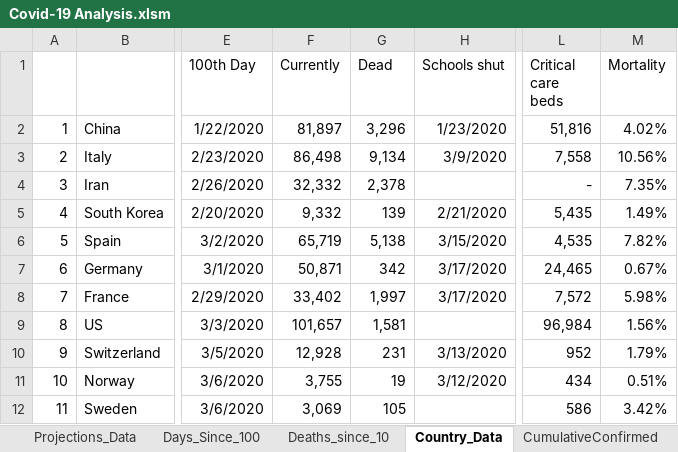
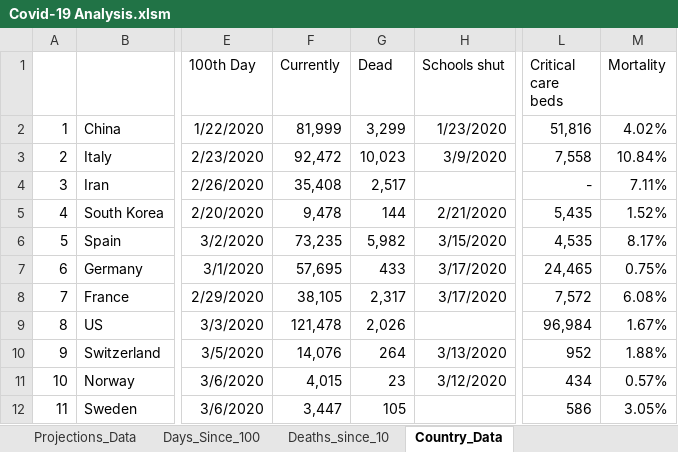
Before and after one commit to achie188/COVID-19, an Excel workbook: Analysis/Covid-19 Analysis.xlsm, sheet Country_Data, drawn as a sheet; only a part is shown, gaps mark what is left out; values as stored, in another font and other column widths than the file's, no borders; the diff covers the shown part only; the diff names each change by its address in the sheet, - before the commit and + after, or states it on an @@ line.

```diff
--- a/Analysis/Covid-19 Analysis.xlsm (sheet Country_Data)
+++ b/Analysis/Covid-19 Analysis.xlsm (sheet Country_Data)
@@ sheet tab hidden: CumulativeConfirmed @@
-F2 (Currently): 81,897
+F2 (Currently): 81,999
-G2 (Dead): 3,296
+G2 (Dead): 3,299
-F3 (Currently): 86,498
+F3 (Currently): 92,472
-G3 (Dead): 9,134
+G3 (Dead): 10,023
-M3 (Mortality): 10.56%
+M3 (Mortality): 10.84%
-F4 (Currently): 32,332
+F4 (Currently): 35,408
-G4 (Dead): 2,378
+G4 (Dead): 2,517
-M4 (Mortality): 7.35%
+M4 (Mortality): 7.11%
-F5 (Currently): 9,332
+F5 (Currently): 9,478
-G5 (Dead): 139
+G5 (Dead): 144
-M5 (Mortality): 1.49%
+M5 (Mortality): 1.52%
-F6 (Currently): 65,719
+F6 (Currently): 73,235
-G6 (Dead): 5,138
+G6 (Dead): 5,982
-M6 (Mortality): 7.82%
+M6 (Mortality): 8.17%
-F7 (Currently): 50,871
+F7 (Currently): 57,695
-G7 (Dead): 342
+G7 (Dead): 433
-M7 (Mortality): 0.67%
+M7 (Mortality): 0.75%
-F8 (Currently): 33,402
+F8 (Currently): 38,105
-G8 (Dead): 1,997
+G8 (Dead): 2,317
-M8 (Mortality): 5.98%
+M8 (Mortality): 6.08%
-F9 (Currently): 101,657
+F9 (Currently): 121,478
-G9 (Dead): 1,581
+G9 (Dead): 2,026
-M9 (Mortality): 1.56%
+M9 (Mortality): 1.67%
-F10 (Currently): 12,928
+F10 (Currently): 14,076
-G10 (Dead): 231
+G10 (Dead): 264
-M10 (Mortality): 1.79%
+M10 (Mortality): 1.88%
-F11 (Currently): 3,755
+F11 (Currently): 4,015
-G11 (Dead): 19
+G11 (Dead): 23
-M11 (Mortality): 0.51%
+M11 (Mortality): 0.57%
-F12 (Currently): 3,069
+F12 (Currently): 3,447
-M12 (Mortality): 3.42%
+M12 (Mortality): 3.05%
```
Also changed, not shown: 246 edited cells and cell formats elsewhere in this sheet, sheet Projections_Data, sheet Days_Since_100, sheet Deaths_since_10, sheet Country_Rates, sheet Projections, sheet Country_Comparison, formulas that keep their value, hidden cells, charts or pictures.
